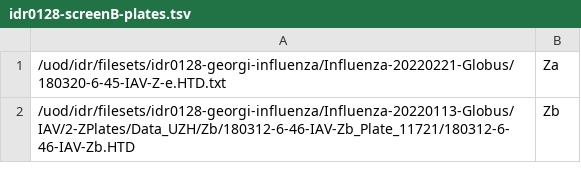
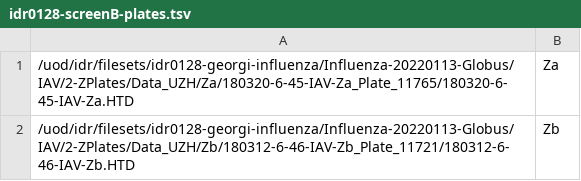
Before and after one commit to IDR/idr0128-georgi-influenza, a TSV file: screenB/idr0128-screenB-plates.tsv, drawn as a sheet.

Commit message:
Add missing HTD file to path.tsv

```diff
--- a/screenB/idr0128-screenB-plates.tsv
+++ b/screenB/idr0128-screenB-plates.tsv
@@ -1,2 +1,2 @@
-/uod/idr/filesets/idr0128-georgi-influenza/Influenza-20220221-Globus/180320-6-45-IAV-Z-e.HTD.txt	Za
+/uod/idr/filesets/idr0128-georgi-influenza/Influenza-20220113-Globus/IAV/2-ZPlates/Data_UZH/Za/180320-6-45-IAV-Za_Plate_11765/180320-6-45-IAV-Za.HTD	Za
 /uod/idr/filesets/idr0128-georgi-influenza/Influenza-20220113-Globus/IAV/2-ZPlates/Data_UZH/Zb/180312-6-46-IAV-Zb_Plate_11721/180312-6-46-IAV-Zb.HTD	Zb
```
